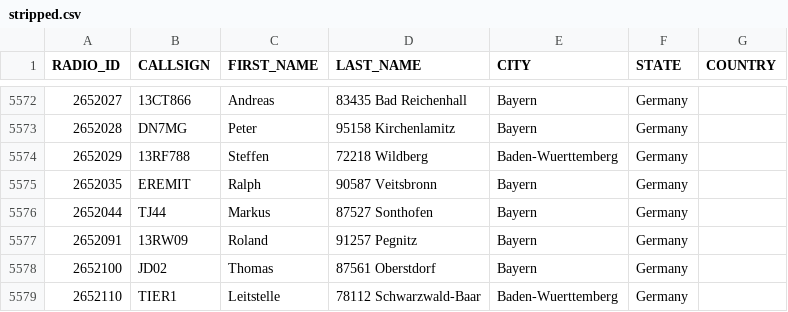
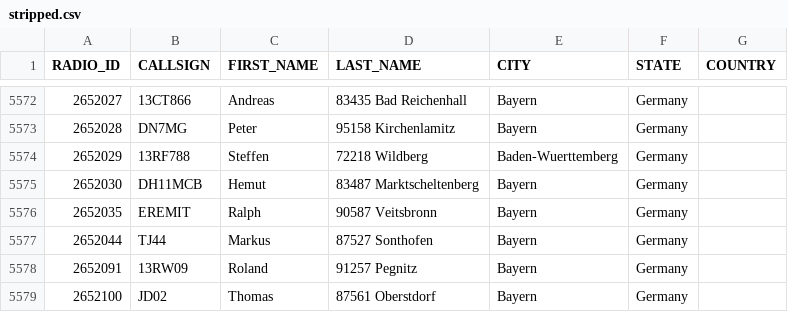
Before and after one commit to FreeDMR-Digital-Network/MW0MWZ-HostFiles, a CSV file: stripped.csv, drawn as a sheet; only a part is shown, gaps mark what is left out; the shorter side is filled out with more unchanged rows; the diff names each change by its address in the sheet, - before the commit and + after, or states it on an @@ line.

Commit message:
Add files via upload

```diff
--- a/stripped.csv
+++ b/stripped.csv
+row 5575: 2652030 | DH11MCB | Hemut | 83487 Marktscheltenberg | Bayern | Germany
```
